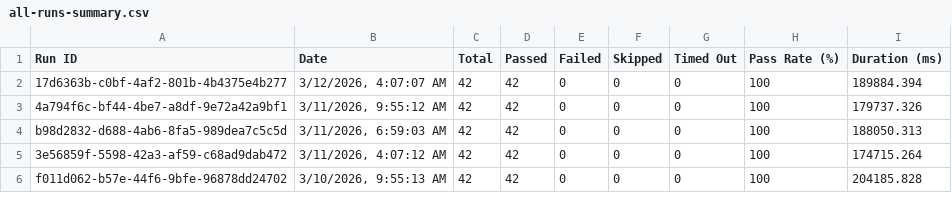
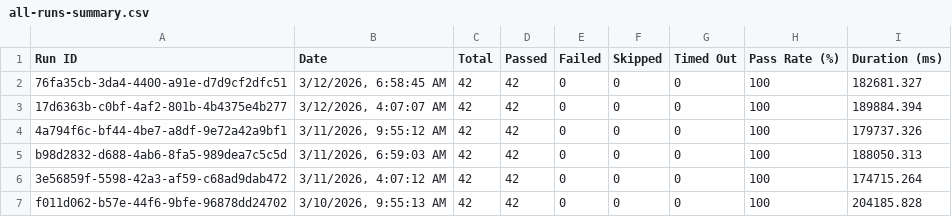
Before and after one commit to saira-uwc/Shunyalabs_console, a CSV file: docs/exports/all-runs-summary.csv, drawn as a sheet; only a part is shown; the diff names each change by its address in the sheet, - before the commit and + after, or states it on an @@ line.

```diff
--- a/docs/exports/all-runs-summary.csv
+++ b/docs/exports/all-runs-summary.csv
+row 2: 76fa35cb-3da4-4400-a91e-d7d9cf2dfc51 | 3/12/2026, 6:58:45 AM | 42 | 42 | 0 | 0 | 0 | 100 | 182681.327
```
Also changed, not shown: docs/exports/current-run.csv, 2 other files.
